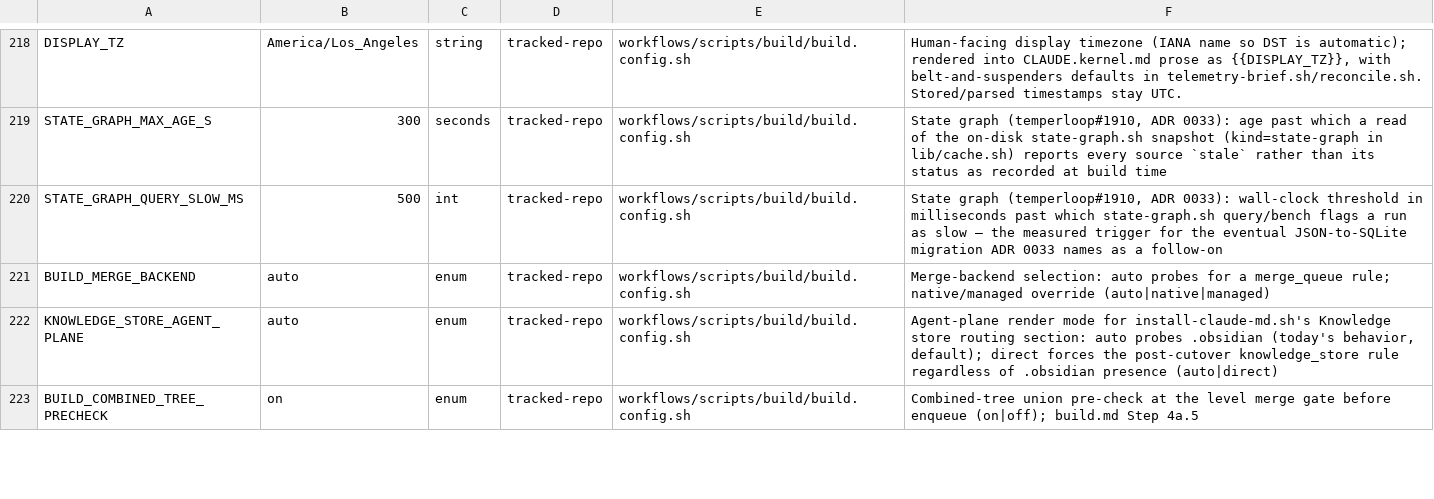
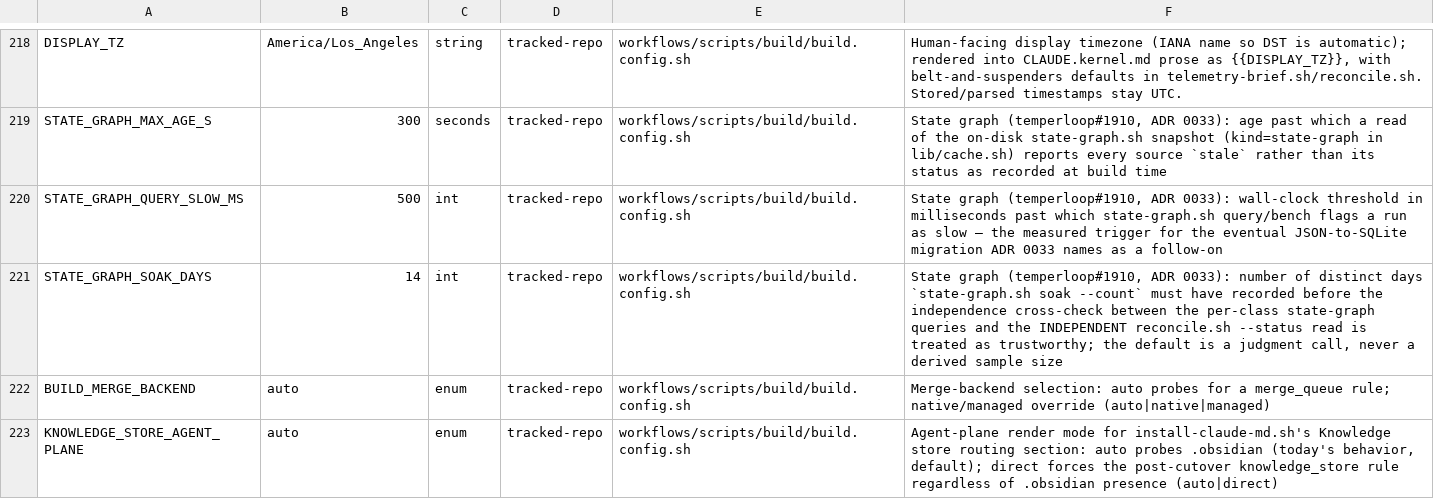
Before and after one commit to Towheads/temperloop, a TSV file: workflows/scripts/config/setting-registry.tsv, drawn as a sheet; only a part is shown, gaps mark what is left out; the shorter side is filled out with more unchanged rows.

```diff
--- a/workflows/scripts/config/setting-registry.tsv
+++ b/workflows/scripts/config/setting-registry.tsv
@@ -220,2 +220,3 @@ STATE_GRAPH_MAX_AGE_S	300	seconds	tracked-repo	workflows/scripts/build/build.con
 STATE_GRAPH_QUERY_SLOW_MS	500	int	tracked-repo	workflows/scripts/build/build.config.sh	State graph (temperloop#1910, ADR 0033): wall-clock threshold in milliseconds past which state-graph.sh query/bench flags a run as slow — the measured trigger for the eventual JSON-to-SQLite migration ADR 0033 names as a follow-on
+STATE_GRAPH_SOAK_DAYS	14	int	tracked-repo	workflows/scripts/build/build.config.sh	State graph (temperloop#1910, ADR 0033): number of distinct days `state-graph.sh soak --count` must have recorded before the independence cross-check between the per-class state-graph queries and the INDEPENDENT reconcile.sh --status read is treated as trustworthy; the default is a judgment call, never a derived sample size
 BUILD_MERGE_BACKEND	auto	enum	tracked-repo	workflows/scripts/build/build.config.sh	Merge-backend selection: auto probes for a merge_queue rule; native/managed override (auto|native|managed)
```
Also changed, not shown: 5 other files.
